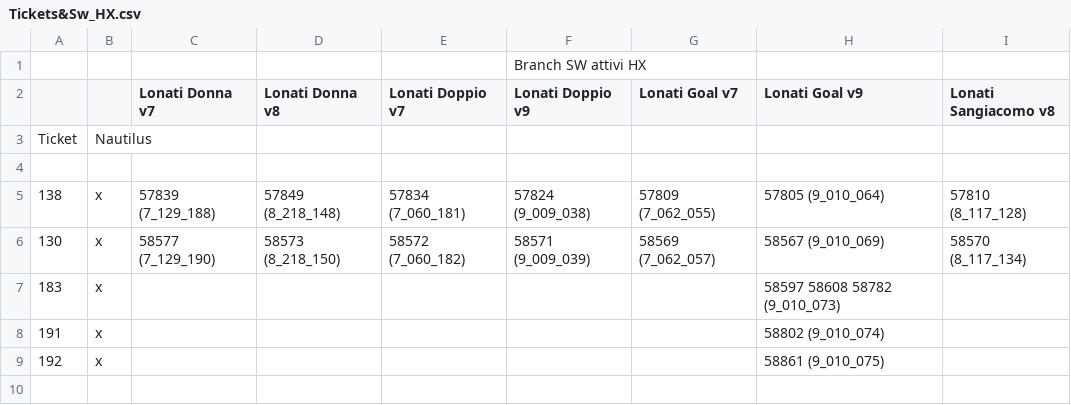
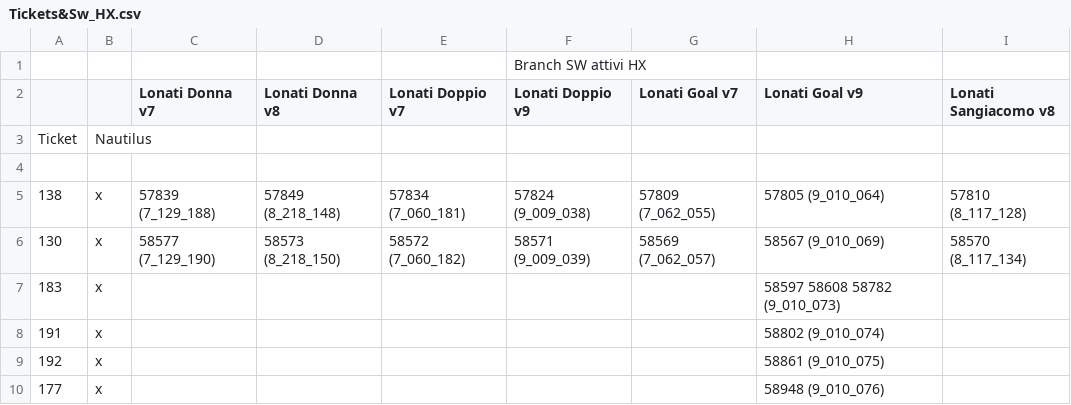
Before and after one commit to foffux/TicketsManagement, a CSV file: Tickets&Sw_HX.csv, drawn as a sheet; the diff names each change by its address in the sheet, - before the commit and + after, or states it on an @@ line.

Commit message:
Aggiunto ticket 177 solo per Goal Ver9

```diff
--- a/Tickets&Sw_HX.csv
+++ b/Tickets&Sw_HX.csv
+row 10: 177 | x |  |  |  |  |  | 58948 (9_010_076)
```
